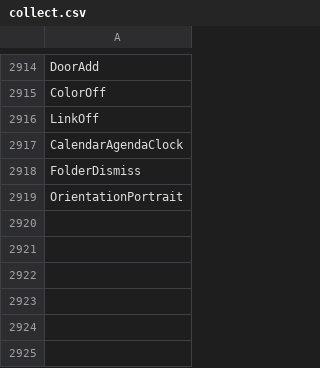
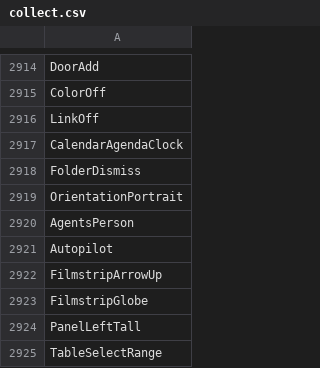
Before and after one commit to davidxuang/FluentIcons, a CSV file: seagull-icons/collect.csv, drawn as a sheet; only a part is shown, gaps mark what is left out.

```diff
--- a/seagull-icons/collect.csv
+++ b/seagull-icons/collect.csv
@@ -2919 +2919,7 @@ FolderDismiss
 OrientationPortrait
+AgentsPerson
+Autopilot
+FilmstripArrowUp
+FilmstripGlobe
+PanelLeftTall
+TableSelectRange
```
Also changed, not shown: 8 other files.
